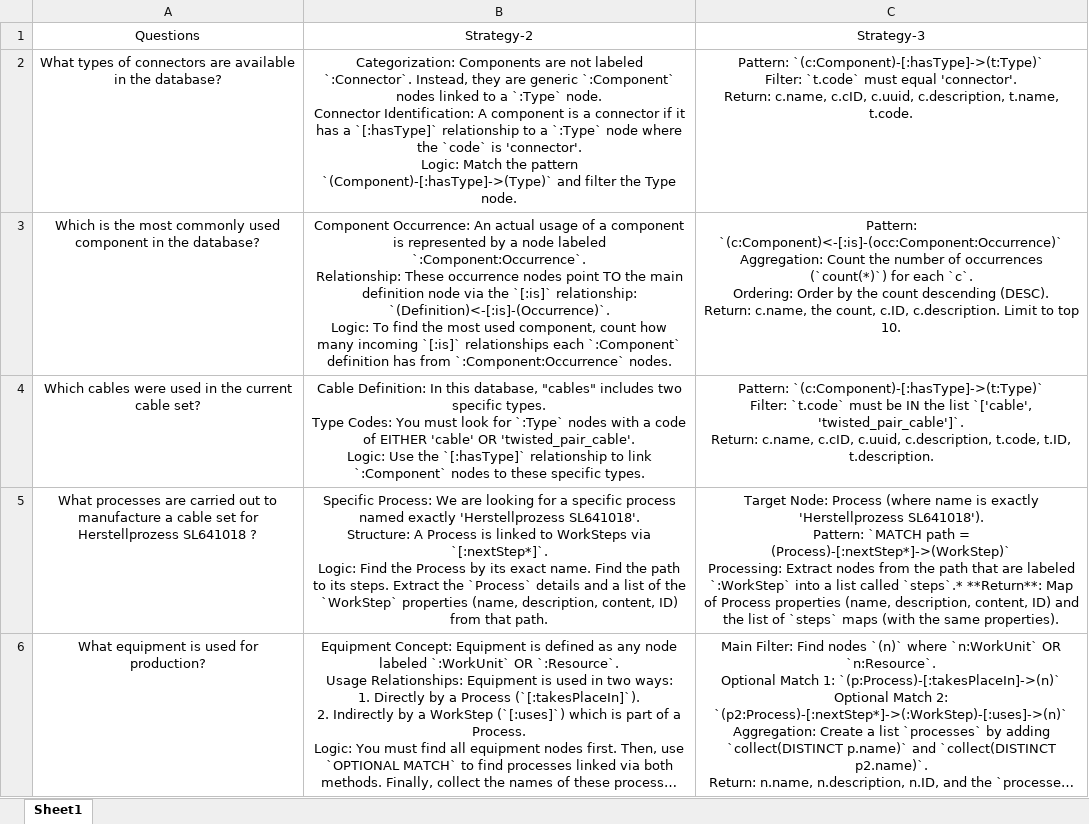
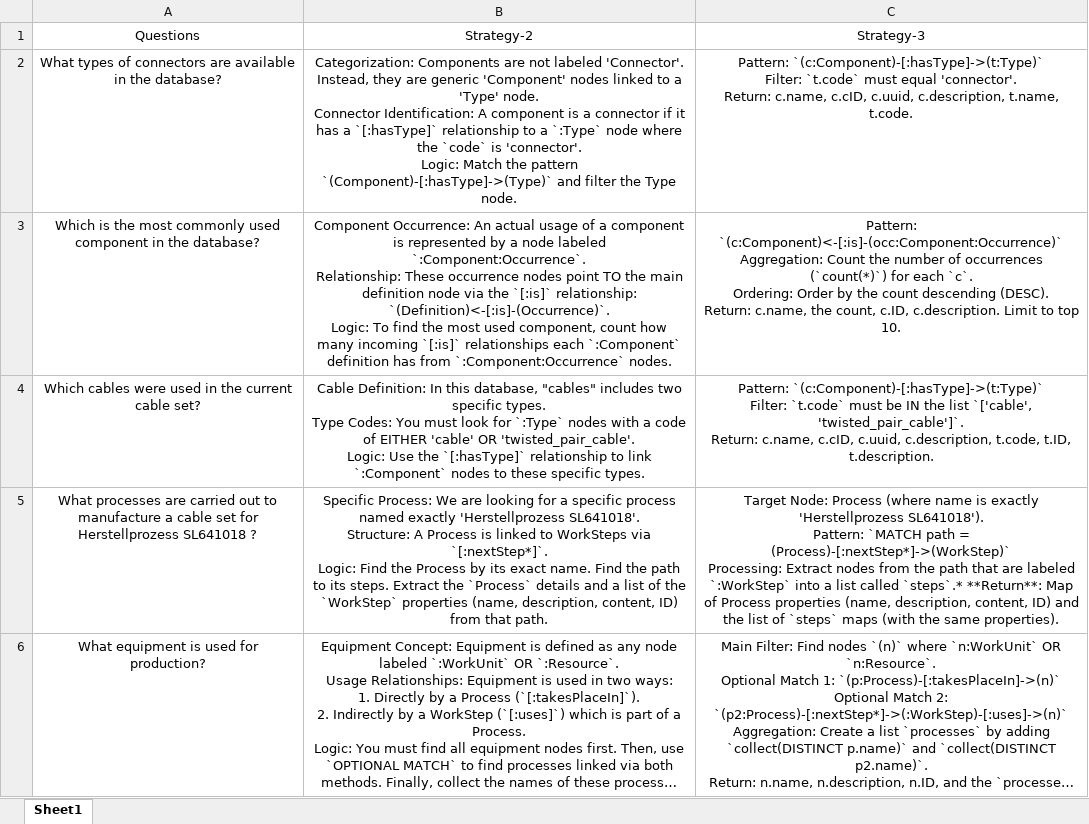
Before and after one commit to Ankit-Chauhan-jarvis/Master-Thesis-Faps-AI-Agent, an Excel workbook: prompt.xlsx, sheet Sheet1, drawn as a sheet; only a part is shown; long unchanged cells end in …; values as stored, in another font and other column widths than the file's, no borders; ↵ is a line break in a cell; the diff names each change by its address in the sheet, - before the commit and + after, or states it on an @@ line.

```diff
--- a/prompt.xlsx (sheet Sheet1)
+++ b/prompt.xlsx (sheet Sheet1)
-B2: …not labeled `:Connector`. Instead, they are generic `:Component` nodes linked to a `:Type` node. ↵ Connector…
+B2: …not labeled 'Connector'. Instead, they are generic 'Component' nodes linked to a 'Type' node. ↵ Connector…
```
Also changed, not shown: 10 other files.
